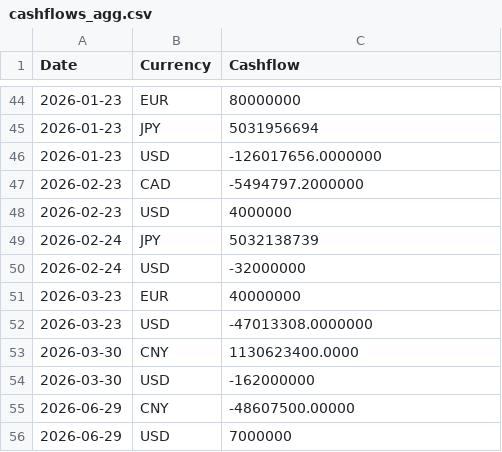
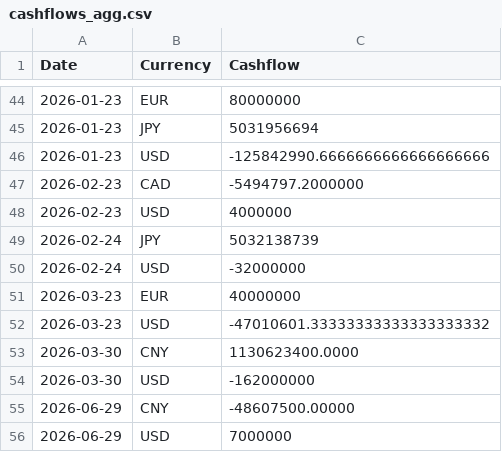
Before and after one commit to JasperLai/fx-cashflow-converter, a CSV file: test_output/cashflows_agg.csv, drawn as a sheet; only a part is shown, gaps mark what is left out.

Commit message:
fix: 修复多个问题
1. 远期点报表解析：支持 EURUSD 格式（无斜杠）
2. 修复 TENOR_DAYS：添加 15M, 18M, 4Y
3. 修复插值类型错误：ratio 使用 Decimal 运算
4. P&L 计算：使用 Value Date 作为 current_date
5. 货币对标准化：支持 EUR/USD 和 EURUSD 互相映射

```diff
--- a/test_output/cashflows_agg.csv
+++ b/test_output/cashflows_agg.csv
@@ -45,3 +45,3 @@
 2026-01-23,JPY,5031956694
-2026-01-23,USD,-126017656.0000000
+2026-01-23,USD,-125842990.6666666666666666666
 2026-02-23,CAD,-5494797.2000000
@@ -51,3 +51,3 @@
 2026-03-23,EUR,40000000
-2026-03-23,USD,-47013308.0000000
+2026-03-23,USD,-47010601.33333333333333333332
 2026-03-30,CNY,1130623400.0000
```
Also changed, not shown: 4 other files.
